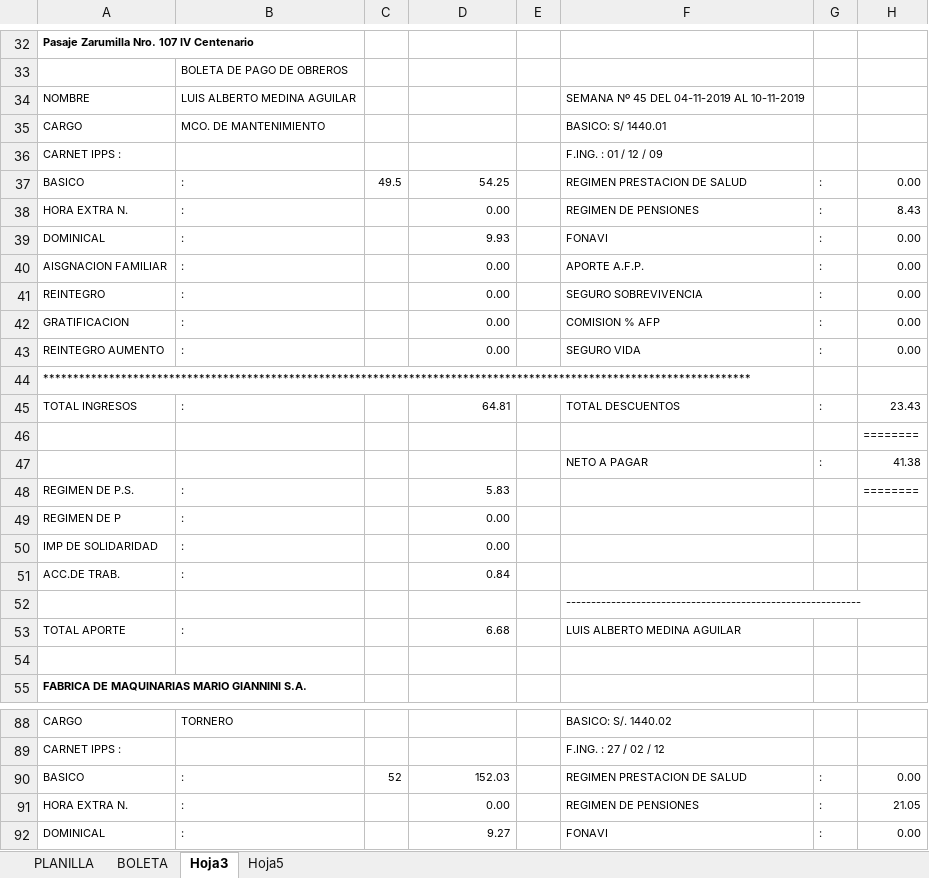
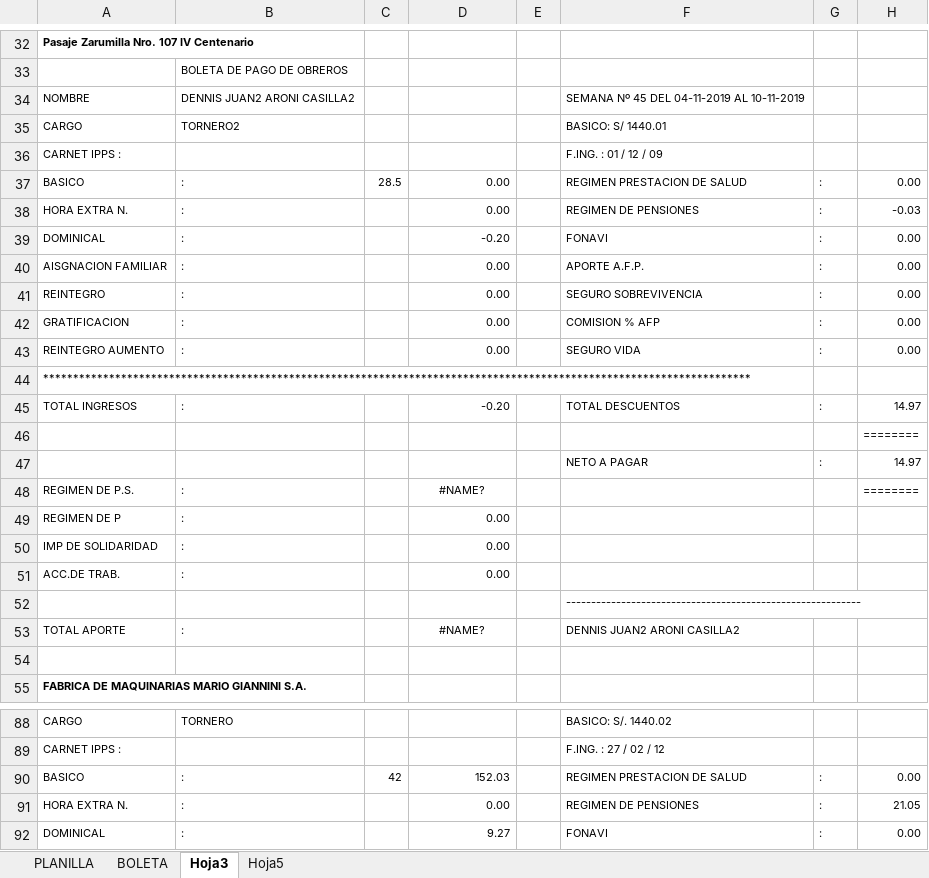
Before and after one commit to jefelon/ASISTENCIA, an Excel workbook: BioMetrixCore/bin/Debug/planilla.xlsx, sheet Hoja3, drawn as a sheet; only a part is shown, gaps mark what is left out; values as stored, in another font and other column widths than the file's, no borders; charts and pictures not drawn; the diff names each change by its address in the sheet, - before the commit and + after, or states it on an @@ line.

```diff
--- a/BioMetrixCore/bin/Debug/planilla.xlsx (sheet Hoja3)
+++ b/BioMetrixCore/bin/Debug/planilla.xlsx (sheet Hoja3)
-B34: LUIS ALBERTO MEDINA AGUILAR
+B34: DENNIS JUAN2 ARONI CASILLA2
-B35: MCO. DE MANTENIMIENTO
+B35: TORNERO2
-C37: 49.5
+C37: 28.5
-D37: 54.25
+D37: 0.00
-H38: 8.43
+H38: -0.03
-D39: 9.93
+D39: -0.20
-D45: 64.81
+D45: -0.20
-H45: 23.43
+H45: 14.97
-H47: 41.38
+H47: 14.97
-D48: 5.83
+D48: #NAME?
-D48 alignment: right
+D48 alignment: center
-D51: 0.84
+D51: 0.00
-D53: 6.68
+D53: #NAME?
-D53 alignment: right
+D53 alignment: center
-F53: LUIS ALBERTO MEDINA AGUILAR
+F53: DENNIS JUAN2 ARONI CASILLA2
-C90: 52
+C90: 42
```
Also changed, not shown: sheet PLANILLA, sheet BOLETA, 31 other files.
